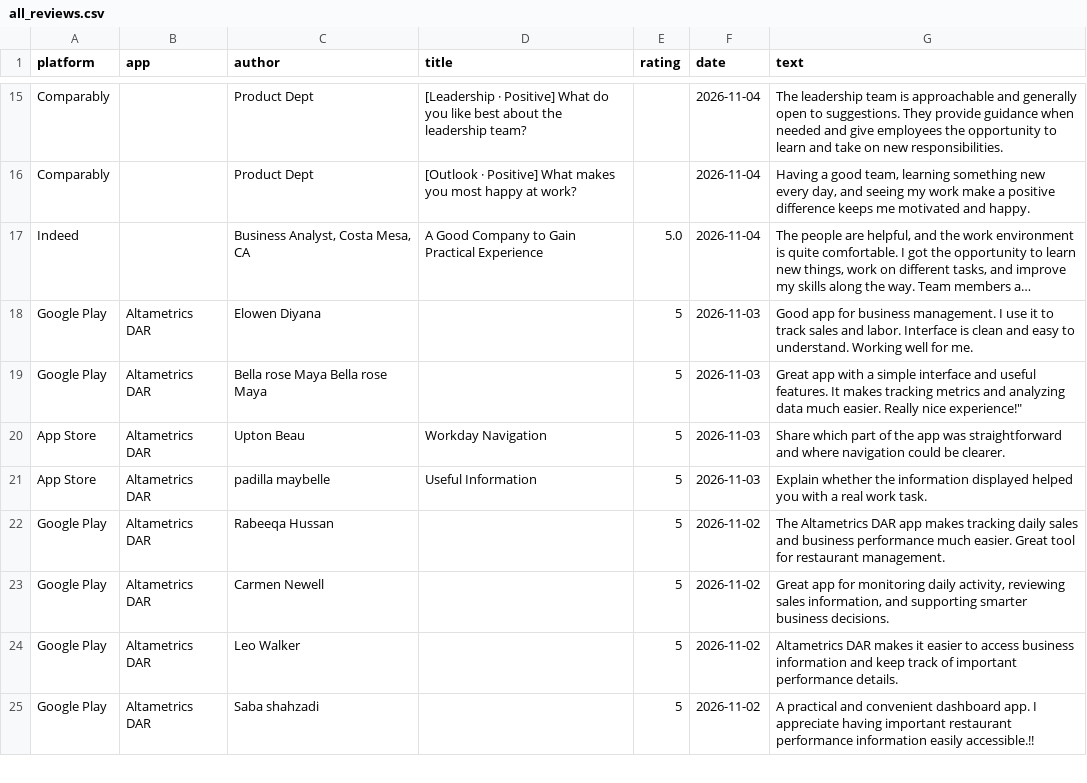
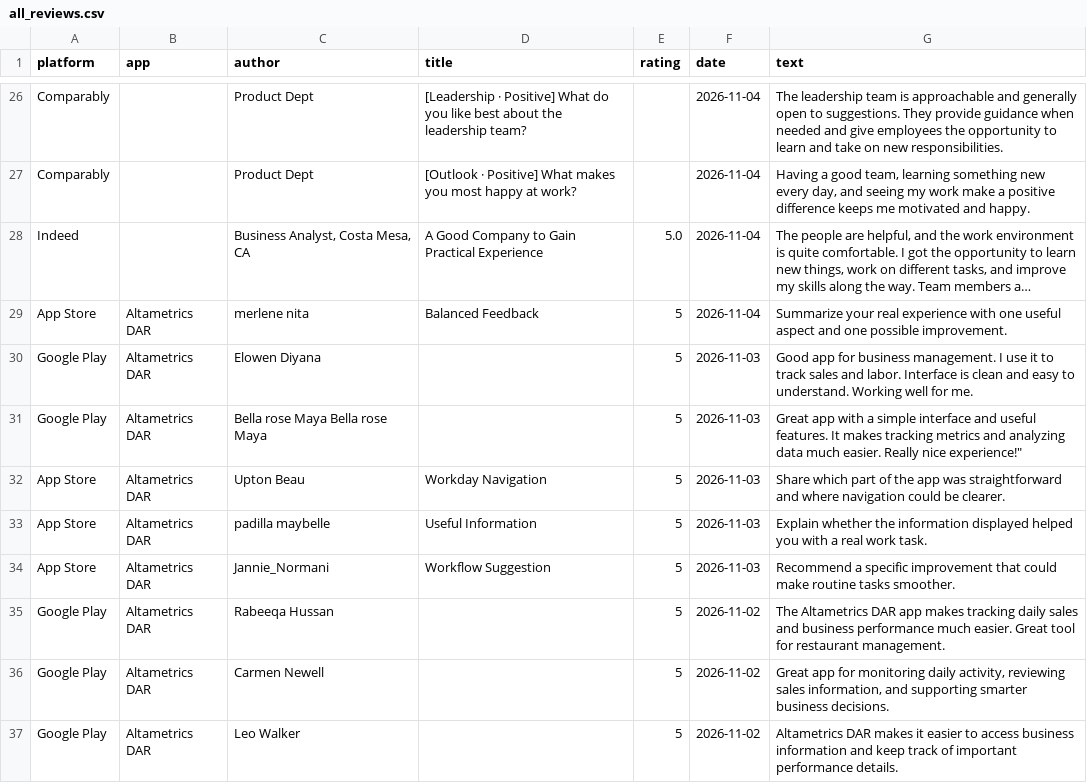
Before and after one commit to gauravbeniwal9098/review-dashboard, a CSV file: all_reviews.csv, drawn as a sheet; only a part is shown, gaps mark what is left out; the shorter side is filled out with more unchanged rows; long unchanged cells end in …; the diff covers the shown part only; the diff names each change by its address in the sheet, - before the commit and + after, or states it on an @@ line.

```diff
--- a/all_reviews.csv
+++ b/all_reviews.csv
+row 29: App Store | Altametrics DAR | merlene nita | Balanced Feedback | 5 | 2026-11-04 | Summarize your real experience with one useful aspect and one possible improvement.
+row 34: App Store | Altametrics DAR | Jannie_Normani | Workflow Suggestion | 5 | 2026-11-03 | Recommend a specific improvement that could make routine tasks smoother.
```
Also changed, not shown: 11 added rows and 6 moved rows elsewhere in this file, 2 other files.
